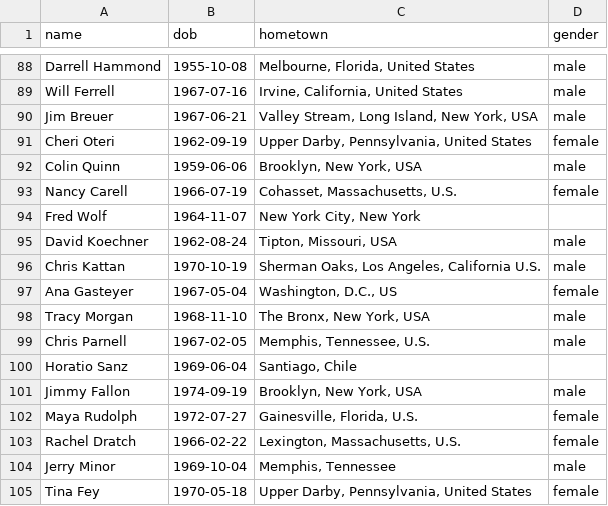
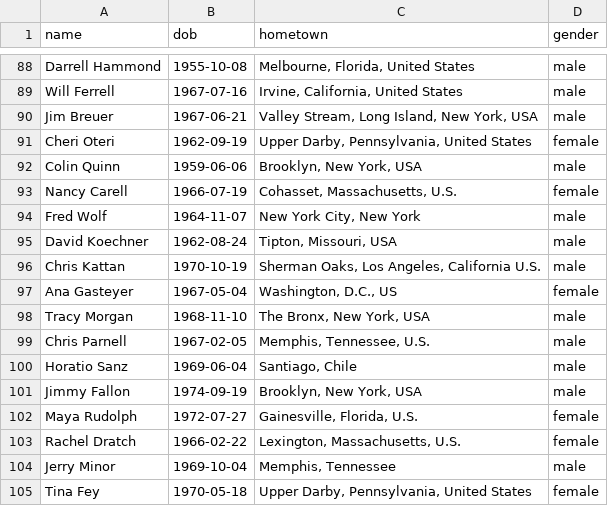
Before and after one commit to pshrmn/viz, a CSV file: csv/cast_members.csv, drawn as a sheet; only a part is shown, gaps mark what is left out.

```diff
--- a/csv/cast_members.csv
+++ b/csv/cast_members.csv
@@ -93,3 +93,3 @@ Colin Quinn,1959-06-06,"Brooklyn, New York, USA",male
 Nancy Carell,1966-07-19,"Cohasset, Massachusetts, U.S.",female
-Fred Wolf,1964-11-07,"New York City, New York",
+Fred Wolf,1964-11-07,"New York City, New York",male
 David Koechner,1962-08-24,"Tipton, Missouri, USA",male
@@ -99,3 +99,3 @@ Tracy Morgan,1968-11-10,"The Bronx, New York, USA",male
 Chris Parnell,1967-02-05,"Memphis, Tennessee, U.S.",male
-Horatio Sanz,1969-06-04,"Santiago, Chile",
+Horatio Sanz,1969-06-04,"Santiago, Chile",male
 Jimmy Fallon,1974-09-19,"Brooklyn, New York, USA",male
```
Also changed, not shown: 2 other files.
